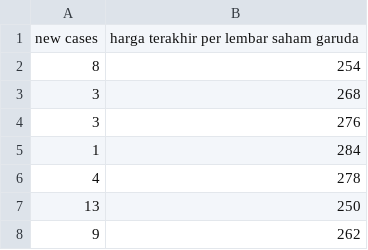
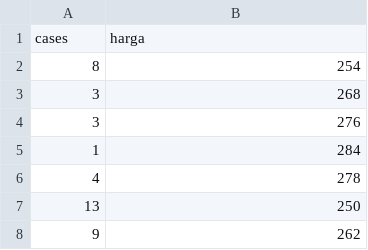
Before and after one commit to snowmank9/halo-kapselstat, a CSV file: datagabung.csv, drawn as a sheet; only a part is shown.

Commit message:
Update datagabung.csv

```diff
--- a/datagabung.csv
+++ b/datagabung.csv
@@ -1,2 +1,2 @@
-new cases,harga terakhir per lembar saham garuda
+cases,harga
 8,254
```
